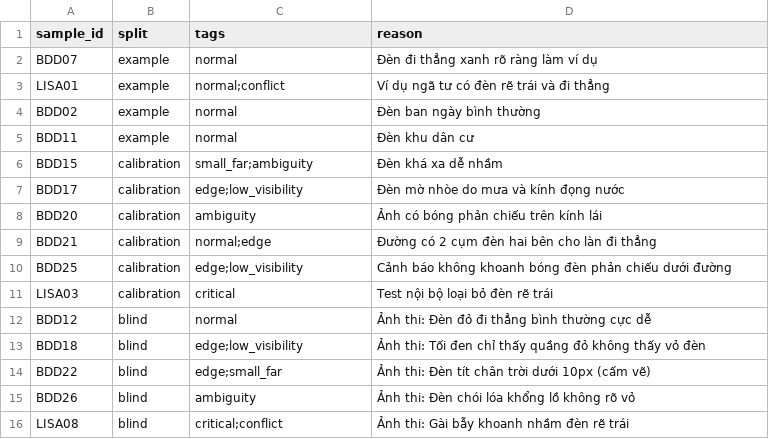
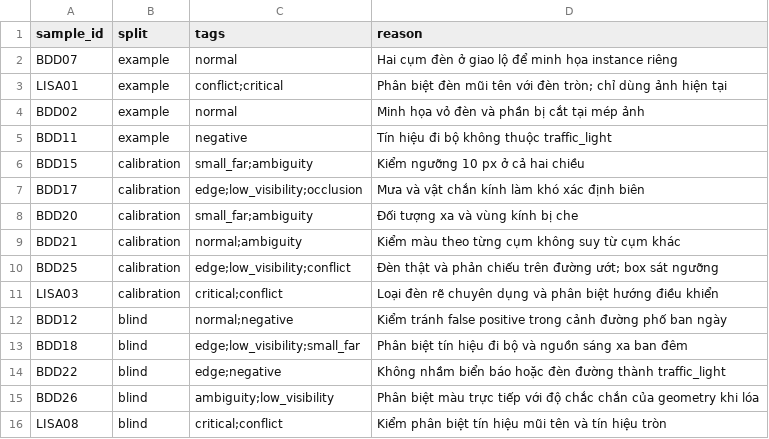
Before and after one commit to TrungLD-ux/K4-L2-DAY09-G04T031--RoadElements, a CSV file: guideline-challenge/project/sample_pack.csv, drawn as a sheet.

```diff
--- a/guideline-challenge/project/sample_pack.csv
+++ b/guideline-challenge/project/sample_pack.csv
@@ -1,16 +1,16 @@
 sample_id,split,tags,reason
-BDD07,example,normal,Đèn đi thẳng xanh rõ ràng làm ví dụ
-LISA01,example,normal;conflict,Ví dụ ngã tư có đèn rẽ trái và đi thẳng
-BDD02,example,normal,Đèn ban ngày bình thường
-BDD11,example,normal,Đèn khu dân cư
-BDD15,calibration,small_far;ambiguity,Đèn khá xa dễ nhầm
-BDD17,calibration,edge;low_visibility,Đèn mờ nhòe do mưa và kính đọng nước
-BDD20,calibration,ambiguity,Ảnh có bóng phản chiếu trên kính lái
-BDD21,calibration,normal;edge,Đường có 2 cụm đèn hai bên cho làn đi thẳng
-BDD25,calibration,edge;low_visibility,Cảnh báo không khoanh bóng đèn phản chiếu dưới đường
-LISA03,calibration,critical,Test nội bộ loại bỏ đèn rẽ trái
-BDD12,blind,normal,Ảnh thi: Đèn đỏ đi thẳng bình thường cực dễ
-BDD18,blind,edge;low_visibility,Ảnh thi: Tối đen chỉ thấy quầng đỏ không thấy vỏ đèn
-BDD22,blind,edge;small_far,Ảnh thi: Đèn tít chân trời dưới 10px (cấm vẽ)
-BDD26,blind,ambiguity,Ảnh thi: Đèn chói lóa khổng lồ không rõ vỏ
-LISA08,blind,critical;conflict,Ảnh thi: Gài bẫy khoanh nhầm đèn rẽ trái
+BDD07,example,normal,Hai cụm đèn ở giao lộ để minh họa instance riêng
+LISA01,example,conflict;critical,Phân biệt đèn mũi tên với đèn tròn; chỉ dùng ảnh hiện tại
+BDD02,example,normal,Minh họa vỏ đèn và phần bị cắt tại mép ảnh
+BDD11,example,negative,Tín hiệu đi bộ không thuộc traffic_light
+BDD15,calibration,small_far;ambiguity,Kiểm ngưỡng 10 px ở cả hai chiều
+BDD17,calibration,edge;low_visibility;occlusion,Mưa và vật chắn kính làm khó xác định biên
+BDD20,calibration,small_far;ambiguity,Đối tượng xa và vùng kính bị che
+BDD21,calibration,normal;ambiguity,Kiểm màu theo từng cụm không suy từ cụm khác
+BDD25,calibration,edge;low_visibility;conflict,Đèn thật và phản chiếu trên đường ướt; box sát ngưỡng
+LISA03,calibration,critical;conflict,Loại đèn rẽ chuyên dụng và phân biệt hướng điều khiển
+BDD12,blind,normal;negative,Kiểm tránh false positive trong cảnh đường phố ban ngày
+BDD18,blind,edge;low_visibility;small_far,Phân biệt tín hiệu đi bộ và nguồn sáng xa ban đêm
+BDD22,blind,edge;negative,Không nhầm biển báo hoặc đèn đường thành traffic_light
+BDD26,blind,ambiguity;low_visibility,Phân biệt màu trực tiếp với độ chắc chắn của geometry khi lóa
+LISA08,blind,critical;conflict,Kiểm phân biệt tín hiệu mũi tên và tín hiệu tròn
```
Also changed, not shown: guideline-challenge/project/04_edge_cases/gold_decisions.csv, 2 other files.
